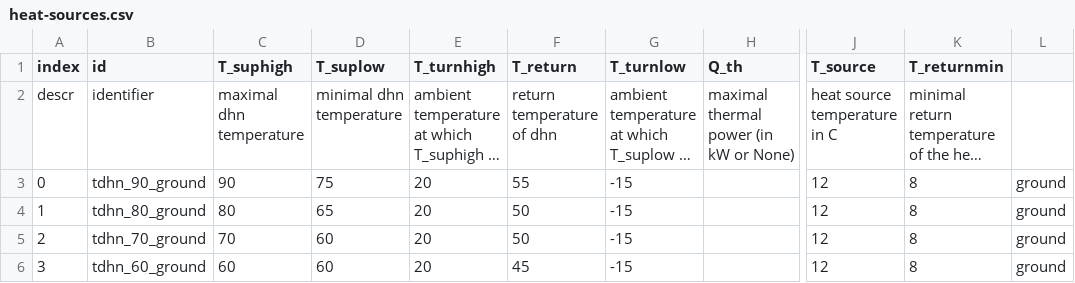
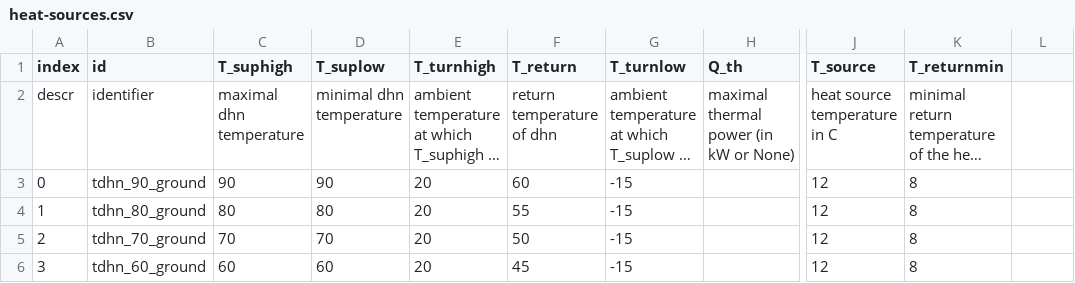
Before and after one commit to ltrentmann/PyPSA-DESOpt-Heat, a CSV file: data/heat-sources.csv, drawn as a sheet; only a part is shown, gaps mark what is left out; long unchanged cells end in …; the diff names each change by its address in the sheet, - before the commit and + after, or states it on an @@ line.

```diff
--- a/data/heat-sources.csv
+++ b/data/heat-sources.csv
-D3 (T_suplow): 75
+D3 (T_suplow): 90
-F3 (T_return): 55
+F3 (T_return): 60
-L3:L6: ground
+L3:L6: (empty)
-D4 (T_suplow): 65
+D4 (T_suplow): 80
-F4 (T_return): 50
+F4 (T_return): 55
-D5 (T_suplow): 60
+D5 (T_suplow): 70
```
Also changed, not shown: data/solar-thermal.csv, 22 other files.
